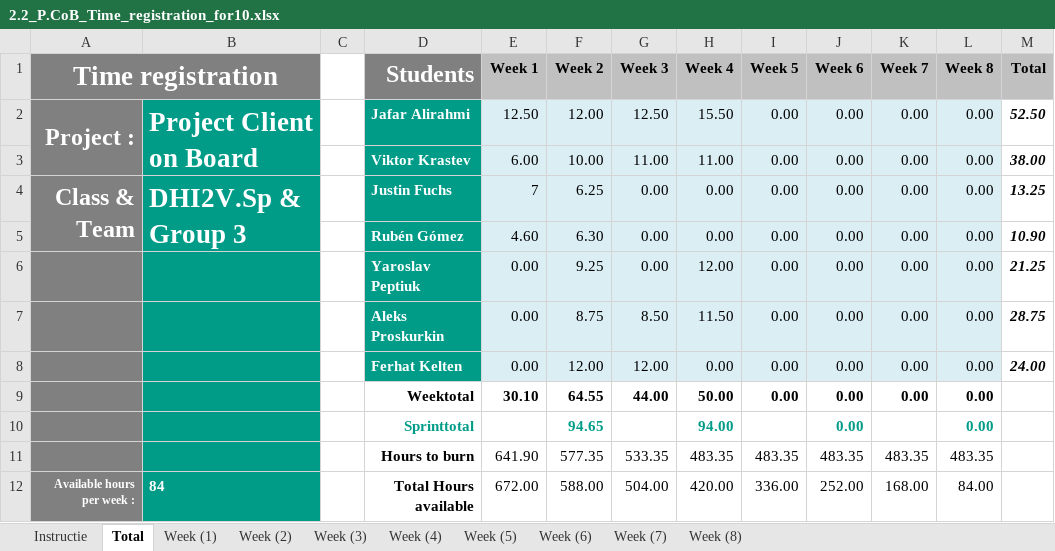
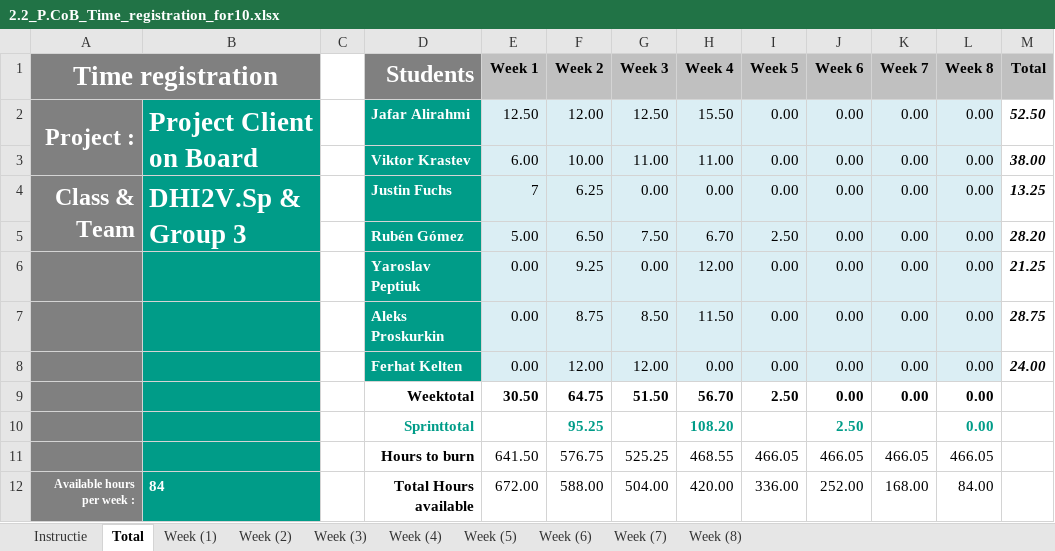
Before and after one commit to ViktorGox/ProjectClientOnBoardGitProject, an Excel workbook: 2.2_P.CoB_Time_registration_for10.xlsx, sheet Total, drawn as a sheet; values as stored, in another font and other column widths than the file's, no borders; charts and pictures not drawn; removed rows and columns are numbered as before the commit, all else as after; the diff names each change by its address in the sheet, - before the commit and + after, or states it on an @@ line.

```diff
--- a/2.2_P.CoB_Time_registration_for10.xlsx (sheet Total)
+++ b/2.2_P.CoB_Time_registration_for10.xlsx (sheet Total)
-row 5:  |  |  | Rubén Gómez | 4.60 | 6.30 | 0.00 | 0.00 | 0.00 | 0.00 | 0.00 | 0.00 | 10.90
+row 5:  |  |  | Rubén Gómez | 5.00 | 6.50 | 7.50 | 6.70 | 2.50 | 0.00 | 0.00 | 0.00 | 28.20
-row 9:  |  |  | Weektotal | 30.10 | 64.55 | 44.00 | 50.00 | 0.00 | 0.00 | 0.00 | 0.00
-row 10:  |  |  | Sprinttotal |  | 94.65 |  | 94.00 |  | 0.00 |  | 0.00
-row 11:  |  |  | Hours to burn | 641.90 | 577.35 | 533.35 | 483.35 | 483.35 | 483.35 | 483.35 | 483.35
+row 9:  |  |  | Weektotal | 30.50 | 64.75 | 51.50 | 56.70 | 2.50 | 0.00 | 0.00 | 0.00
+row 10:  |  |  | Sprinttotal |  | 95.25 |  | 108.20 |  | 2.50 |  | 0.00
+row 11:  |  |  | Hours to burn | 641.50 | 576.75 | 525.25 | 468.55 | 466.05 | 466.05 | 466.05 | 466.05
```
Also changed, not shown: sheet Week (4), sheet Week (3), sheet Week (1), sheet Week (5), sheet Week (2), formulas that keep their value, charts or pictures.
